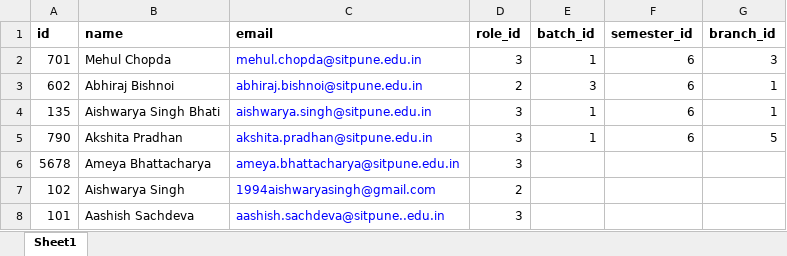
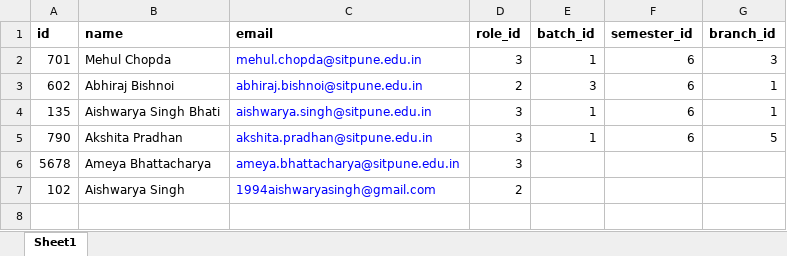
Before and after one commit to AishwaryaSingh/DayMan, an Excel workbook: public/data.xlsx, sheet Sheet1, drawn as a sheet; values as stored, in another font and other column widths than the file's, no borders; the diff names each change by its address in the sheet, - before the commit and + after, or states it on an @@ line.

```diff
--- a/public/data.xlsx (sheet Sheet1)
+++ b/public/data.xlsx (sheet Sheet1)
-row 8: 101 | Aashish Sachdeva | aashish.sachdeva@sitpune..edu.in | 3
```
Also changed, not shown: public/fake_data.xlsx, 3 other files.
